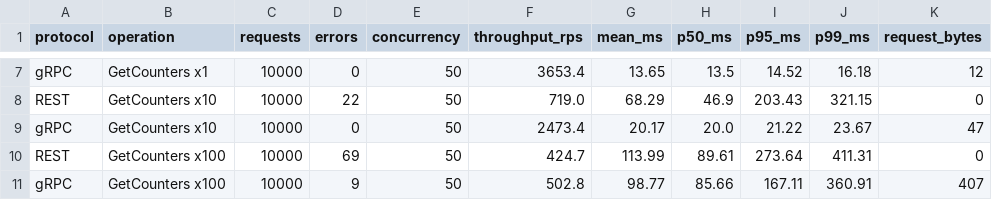
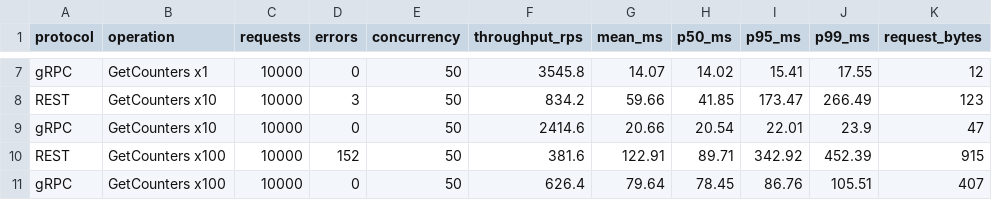
Before and after one commit to nursoulqxw/backend-highload-sis2, a CSV file: benchmark/results.csv, drawn as a sheet; only a part is shown, gaps mark what is left out; the diff covers the shown part only; the diff names each change by its address in the sheet, - before the commit and + after, or states it on an @@ line.

```diff
--- a/benchmark/results.csv
+++ b/benchmark/results.csv
-F7 (throughput_rps): 3653.4
+F7 (throughput_rps): 3545.8
-G7 (mean_ms): 13.65
+G7 (mean_ms): 14.07
-H7 (p50_ms): 13.5
+H7 (p50_ms): 14.02
-I7 (p95_ms): 14.52
+I7 (p95_ms): 15.41
-J7 (p99_ms): 16.18
+J7 (p99_ms): 17.55
-D8 (errors): 22
+D8 (errors): 3
-F8 (throughput_rps): 719.0
+F8 (throughput_rps): 834.2
-G8 (mean_ms): 68.29
+G8 (mean_ms): 59.66
-H8 (p50_ms): 46.9
+H8 (p50_ms): 41.85
-I8 (p95_ms): 203.43
+I8 (p95_ms): 173.47
-J8 (p99_ms): 321.15
+J8 (p99_ms): 266.49
-K8 (request_bytes): 0
+K8 (request_bytes): 123
-F9 (throughput_rps): 2473.4
+F9 (throughput_rps): 2414.6
-G9 (mean_ms): 20.17
+G9 (mean_ms): 20.66
-H9 (p50_ms): 20.0
+H9 (p50_ms): 20.54
-I9 (p95_ms): 21.22
+I9 (p95_ms): 22.01
-J9 (p99_ms): 23.67
+J9 (p99_ms): 23.9
-D10 (errors): 69
+D10 (errors): 152
-F10 (throughput_rps): 424.7
+F10 (throughput_rps): 381.6
-G10 (mean_ms): 113.99
+G10 (mean_ms): 122.91
-H10 (p50_ms): 89.61
+H10 (p50_ms): 89.71
-I10 (p95_ms): 273.64
+I10 (p95_ms): 342.92
-J10 (p99_ms): 411.31
+J10 (p99_ms): 452.39
-K10 (request_bytes): 0
+K10 (request_bytes): 915
-D11 (errors): 9
+D11 (errors): 0
-F11 (throughput_rps): 502.8
+F11 (throughput_rps): 626.4
-G11 (mean_ms): 98.77
+G11 (mean_ms): 79.64
-H11 (p50_ms): 85.66
+H11 (p50_ms): 78.45
-I11 (p95_ms): 167.11
+I11 (p95_ms): 86.76
-J11 (p99_ms): 360.91
+J11 (p99_ms): 105.51
```
Also changed, not shown: 30 edited cells elsewhere in this file, 20 other files.
